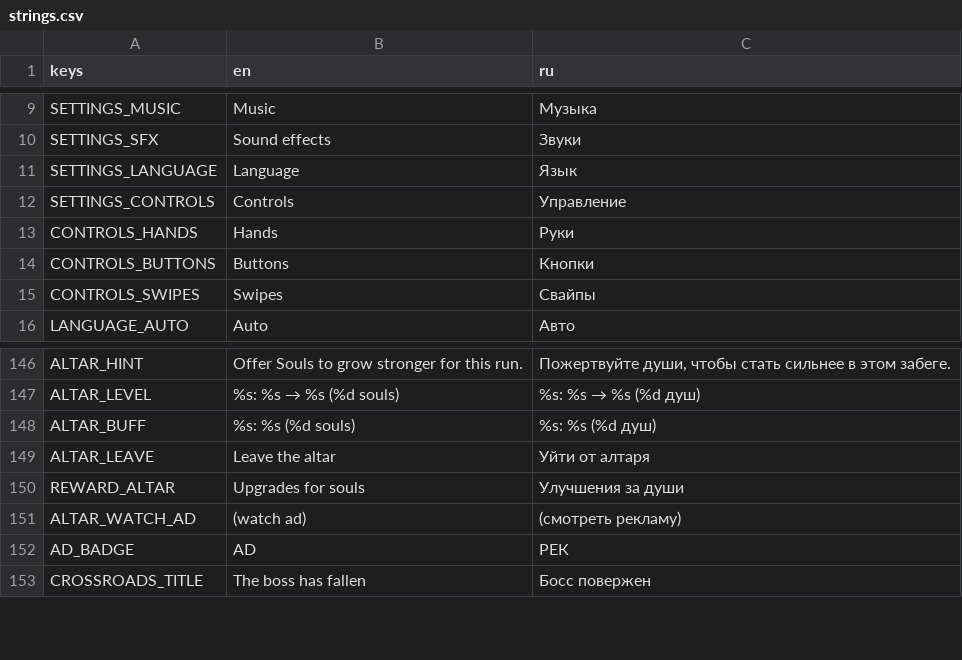
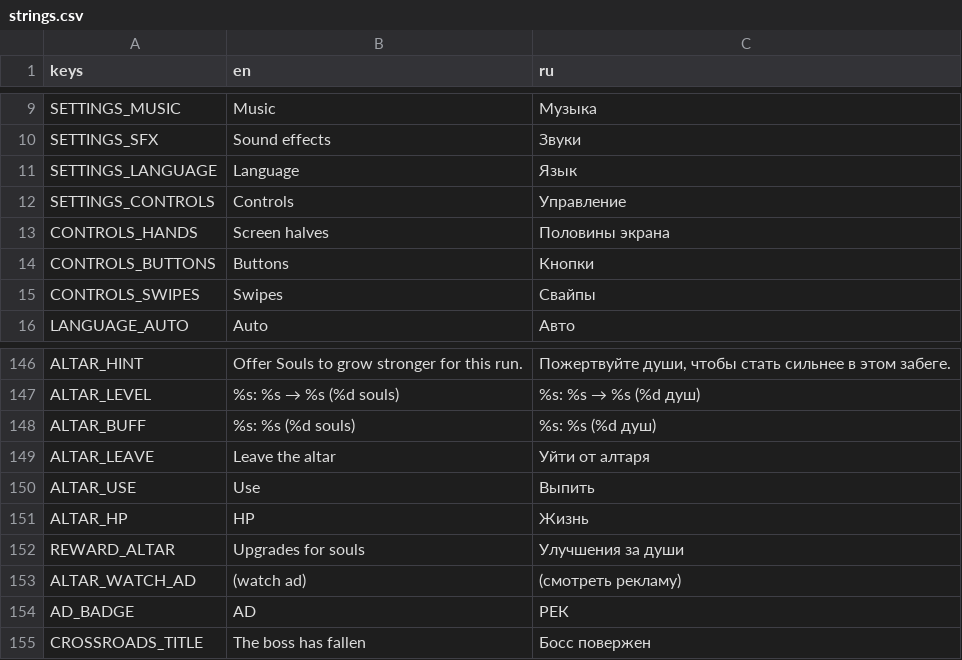
Before and after one commit to rikki-code/soulsclick, a CSV file: data/locale/strings.csv, drawn as a sheet; only a part is shown, gaps mark what is left out.

```diff
--- a/data/locale/strings.csv
+++ b/data/locale/strings.csv
@@ -12,3 +12,3 @@ SETTINGS_LANGUAGE,Language,Язык
 SETTINGS_CONTROLS,Controls,Управление
-CONTROLS_HANDS,Hands,Руки
+CONTROLS_HANDS,Screen halves,Половины экрана
 CONTROLS_BUTTONS,Buttons,Кнопки
@@ -149,2 +149,4 @@ ALTAR_BUFF,"%s: %s  (%d souls)","%s: %s  (%d душ)"
 ALTAR_LEAVE,Leave the altar,Уйти от алтаря
+ALTAR_USE,Use,Выпить
+ALTAR_HP,HP,Жизнь
 REWARD_ALTAR,Upgrades for souls,Улучшения за души
```
Also changed, not shown: 18 other files.
